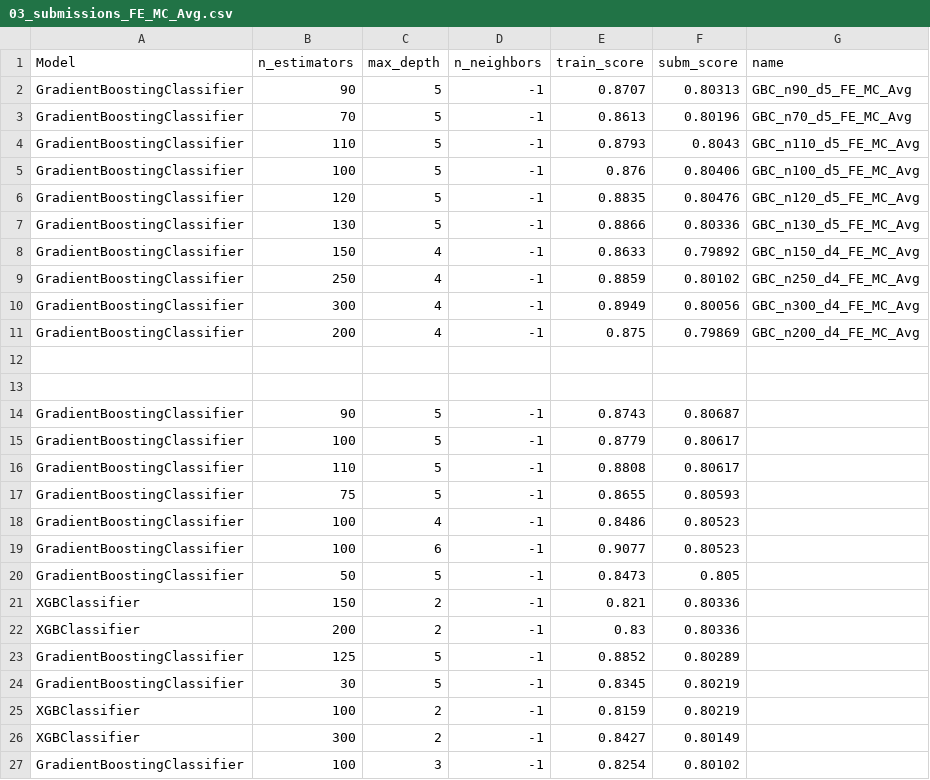
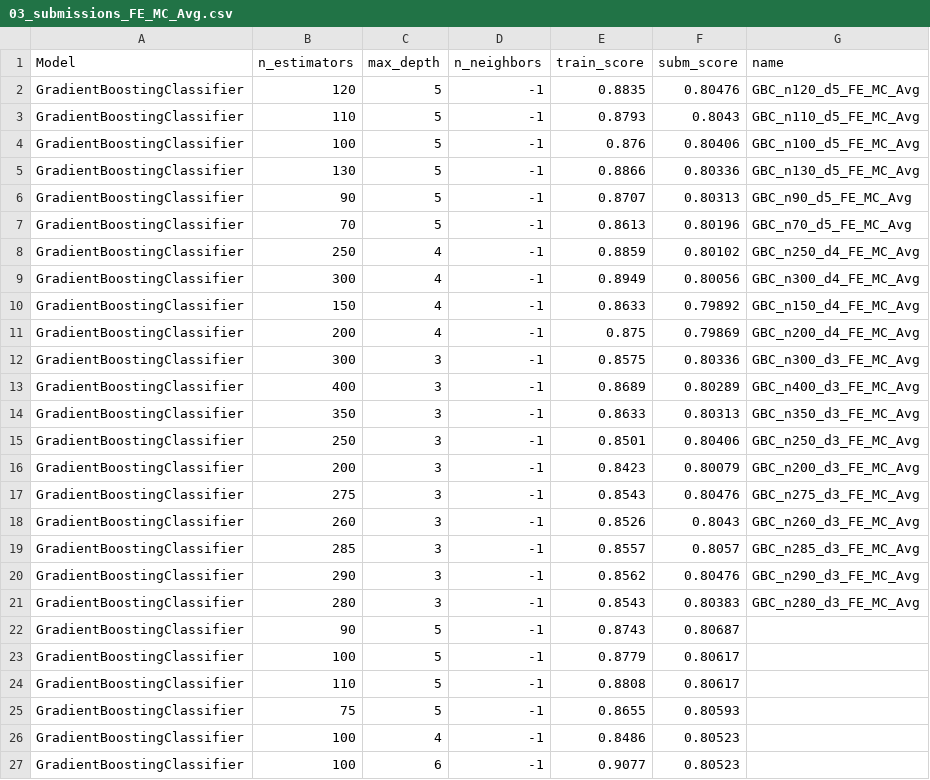
Before and after one commit to Fertmeneses/titanic-spaceship-kaggle, a CSV file: kaggle/Training_results/03_submissions_FE_MC_Avg.csv, drawn as a sheet; only a part is shown; the shorter side is filled out with more unchanged rows.

Commit message:
Update submission results for FE_MC_Avg and FE_MLI_G

```diff
--- a/kaggle/Training_results/03_submissions_FE_MC_Avg.csv
+++ b/kaggle/Training_results/03_submissions_FE_MC_Avg.csv
@@ -1,14 +1,22 @@
 Model,n_estimators,max_depth,n_neighbors,train_score,subm_score,name
+GradientBoostingClassifier,120,5,-1,0.8835,0.80476,GBC_n120_d5_FE_MC_Avg
+GradientBoostingClassifier,110,5,-1,0.8793,0.8043,GBC_n110_d5_FE_MC_Avg
+GradientBoostingClassifier,100,5,-1,0.876,0.80406,GBC_n100_d5_FE_MC_Avg
+GradientBoostingClassifier,130,5,-1,0.8866,0.80336,GBC_n130_d5_FE_MC_Avg
 GradientBoostingClassifier,90,5,-1,0.8707,0.80313,GBC_n90_d5_FE_MC_Avg
 GradientBoostingClassifier,70,5,-1,0.8613,0.80196,GBC_n70_d5_FE_MC_Avg
-GradientBoostingClassifier,110,5,-1,0.8793,0.8043,GBC_n110_d5_FE_MC_Avg
-GradientBoostingClassifier,100,5,-1,0.876,0.80406,GBC_n100_d5_FE_MC_Avg
-GradientBoostingClassifier,120,5,-1,0.8835,0.80476,GBC_n120_d5_FE_MC_Avg
-GradientBoostingClassifier,130,5,-1,0.8866,0.80336,GBC_n130_d5_FE_MC_Avg
-GradientBoostingClassifier,150,4,-1,0.8633,0.79892,GBC_n150_d4_FE_MC_Avg
 GradientBoostingClassifier,250,4,-1,0.8859,0.80102,GBC_n250_d4_FE_MC_Avg
 GradientBoostingClassifier,300,4,-1,0.8949,0.80056,GBC_n300_d4_FE_MC_Avg
+GradientBoostingClassifier,150,4,-1,0.8633,0.79892,GBC_n150_d4_FE_MC_Avg
 GradientBoostingClassifier,200,4,-1,0.875,0.79869,GBC_n200_d4_FE_MC_Avg
-,,,,,,
-,,,,,,
+GradientBoostingClassifier,300,3,-1,0.8575,0.80336,GBC_n300_d3_FE_MC_Avg
+GradientBoostingClassifier,400,3,-1,0.8689,0.80289,GBC_n400_d3_FE_MC_Avg
+GradientBoostingClassifier,350,3,-1,0.8633,0.80313,GBC_n350_d3_FE_MC_Avg
+GradientBoostingClassifier,250,3,-1,0.8501,0.80406,GBC_n250_d3_FE_MC_Avg
+GradientBoostingClassifier,200,3,-1,0.8423,0.80079,GBC_n200_d3_FE_MC_Avg
+GradientBoostingClassifier,275,3,-1,0.8543,0.80476,GBC_n275_d3_FE_MC_Avg
+GradientBoostingClassifier,260,3,-1,0.8526,0.8043,GBC_n260_d3_FE_MC_Avg
+GradientBoostingClassifier,285,3,-1,0.8557,0.8057,GBC_n285_d3_FE_MC_Avg
+GradientBoostingClassifier,290,3,-1,0.8562,0.80476,GBC_n290_d3_FE_MC_Avg
+GradientBoostingClassifier,280,3,-1,0.8543,0.80383,GBC_n280_d3_FE_MC_Avg
 GradientBoostingClassifier,90,5,-1,0.8743,0.80687,
```
Also changed, not shown: kaggle/Training_results/03_submissions_FE_MLI_G.csv.
